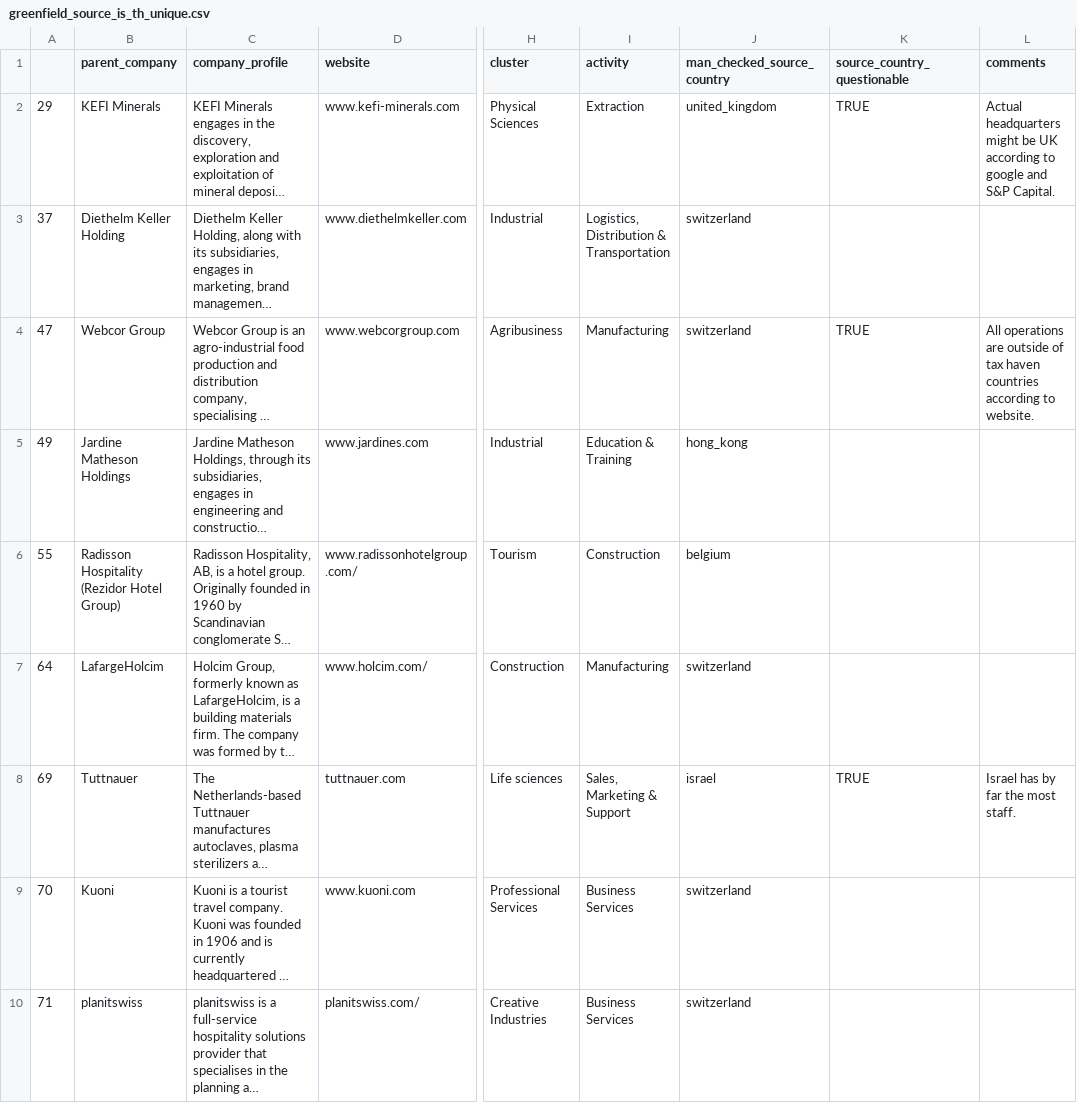
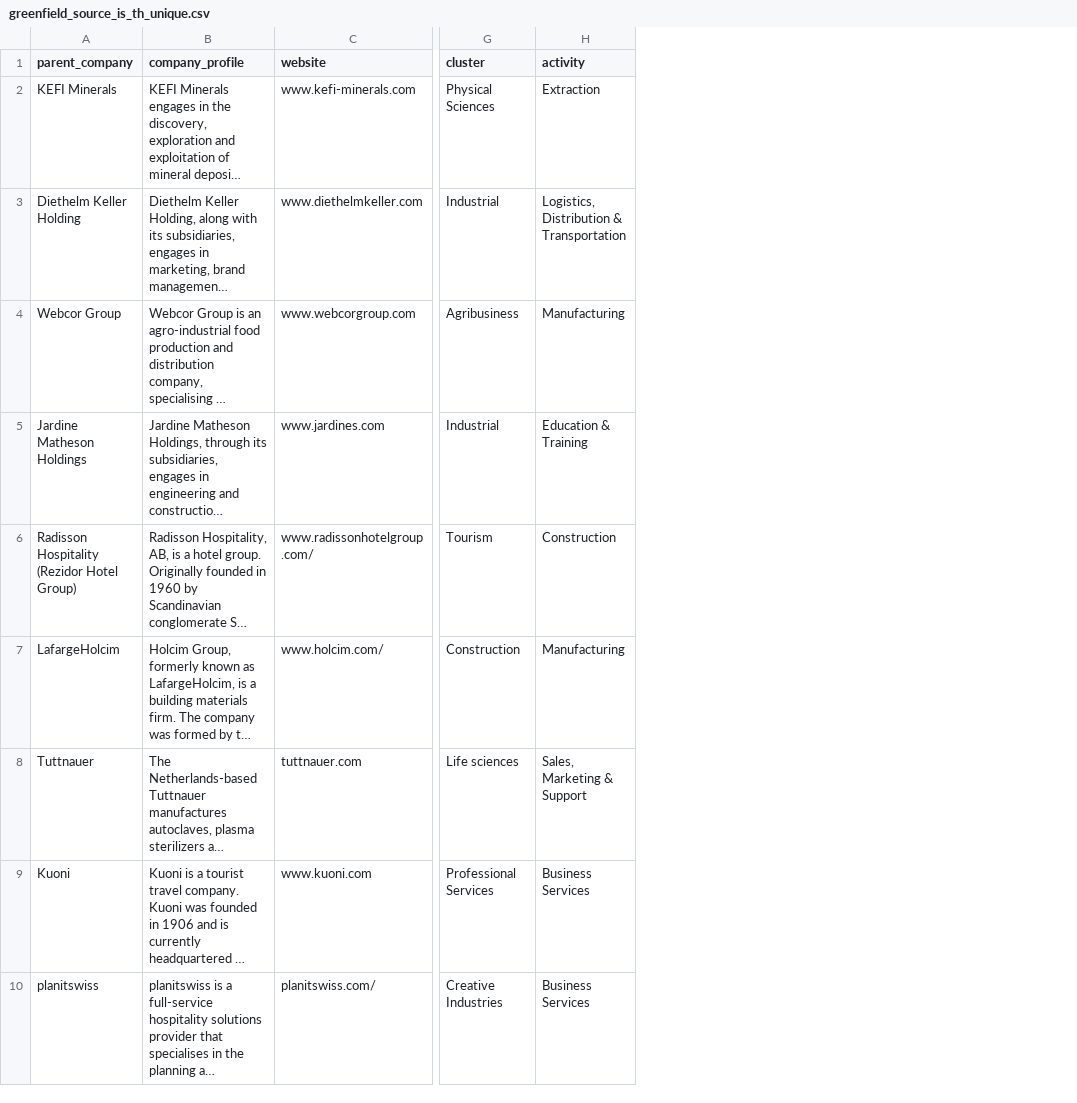
Before and after one commit to andrewkentjohnston/cuervo_cazurra_and_genc_replication_project, a CSV file: audit_data/greenfield_source_is_th_unique.csv, drawn as a sheet; only a part is shown, gaps mark what is left out; long unchanged cells end in …; the diff names each change by its address in the sheet, - before the commit and + after, or states it on an @@ line.

```diff
--- a/audit_data/greenfield_source_is_th_unique.csv
+++ b/audit_data/greenfield_source_is_th_unique.csv
-column A, rows 2-10: 29 | 37 | 47 | 49 | 55 | 64 | 69 | 70 | 71
-column J (man_checked_source_country), rows 2-10: united_kingdom | switzerland | switzerland | hong_kong | belgium | switzerland | israel | switzerland | switzerland
-column K (source_country_questionable), rows 2-8: TRUE |  | TRUE |  |  |  | TRUE
-column L (comments), rows 2-8: Actual headquarters might be UK according to google and S&P Capital. |  | All operations are outside of tax haven countries according to website. |  |  |  | Israel has by far the most staff.
```
Also changed, not shown: 2 other files.
